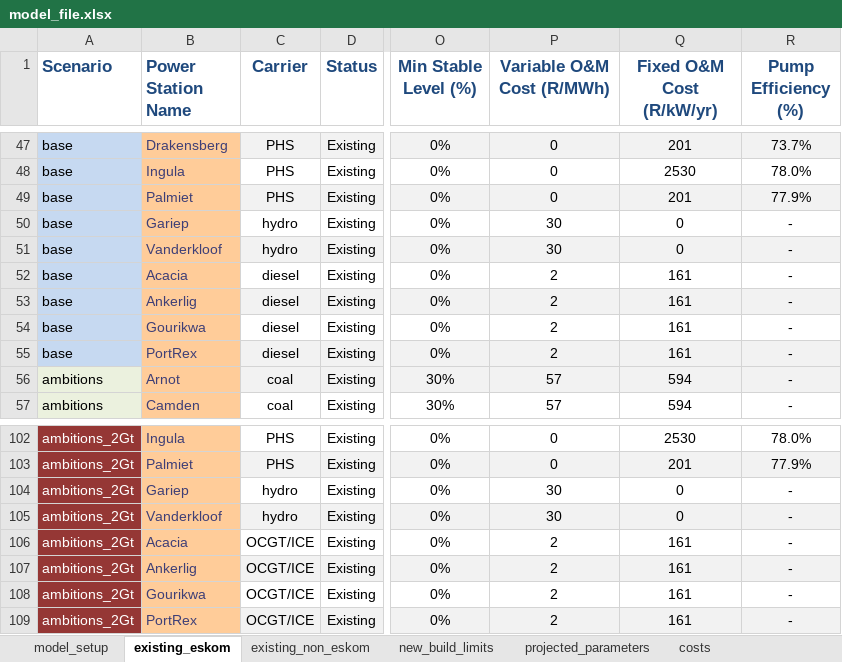
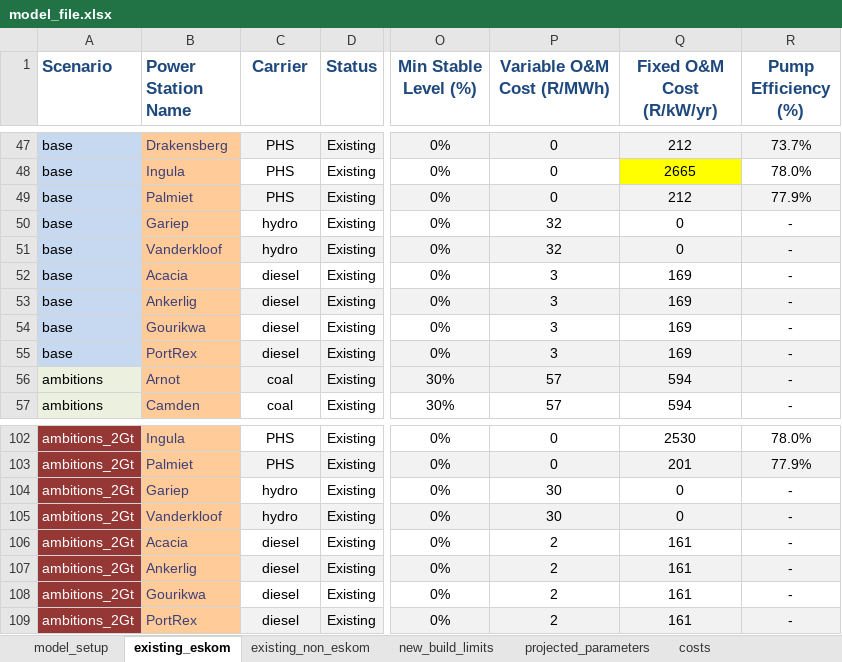
Before and after one commit to agma0/pypsa-rsa, an Excel workbook: model_file.xlsx, sheet existing_eskom, drawn as a sheet; only a part is shown, gaps mark what is left out; values as stored, in another font and other column widths than the file's, no borders; charts and pictures not drawn; the diff covers the shown part only; the diff names each change by its address in the sheet, - before the commit and + after, or states it on an @@ line.

Commit message:
Updated aggregate costs in _helpers.py

```diff
--- a/model_file.xlsx (sheet existing_eskom)
+++ b/model_file.xlsx (sheet existing_eskom)
-Q47 (Fixed O&M Cost (R/kW/yr)): 201
+Q47 (Fixed O&M Cost (R/kW/yr)): 212
-Q48 (Fixed O&M Cost (R/kW/yr)): 2530
+Q48 (Fixed O&M Cost (R/kW/yr)): 2665
-Q48 fill: none
+Q48 fill: #FFFF00
-Q49 (Fixed O&M Cost (R/kW/yr)): 201
+Q49 (Fixed O&M Cost (R/kW/yr)): 212
-P50:P51 (Variable O&M Cost (R/MWh)): 30
+P50:P51 (Variable O&M Cost (R/MWh)): 32
-P52:P55 (Variable O&M Cost (R/MWh)): 2
+P52:P55 (Variable O&M Cost (R/MWh)): 3
-Q52:Q55 (Fixed O&M Cost (R/kW/yr)): 161
+Q52:Q55 (Fixed O&M Cost (R/kW/yr)): 169
-C106:C109 (Carrier): OCGT/ICE
+C106:C109 (Carrier): diesel
```
Also changed, not shown: 72 edited cells and cell formats elsewhere in this sheet, sheet costs, sheet new_build_limits, sheet existing_non_eskom, 8 other files.
